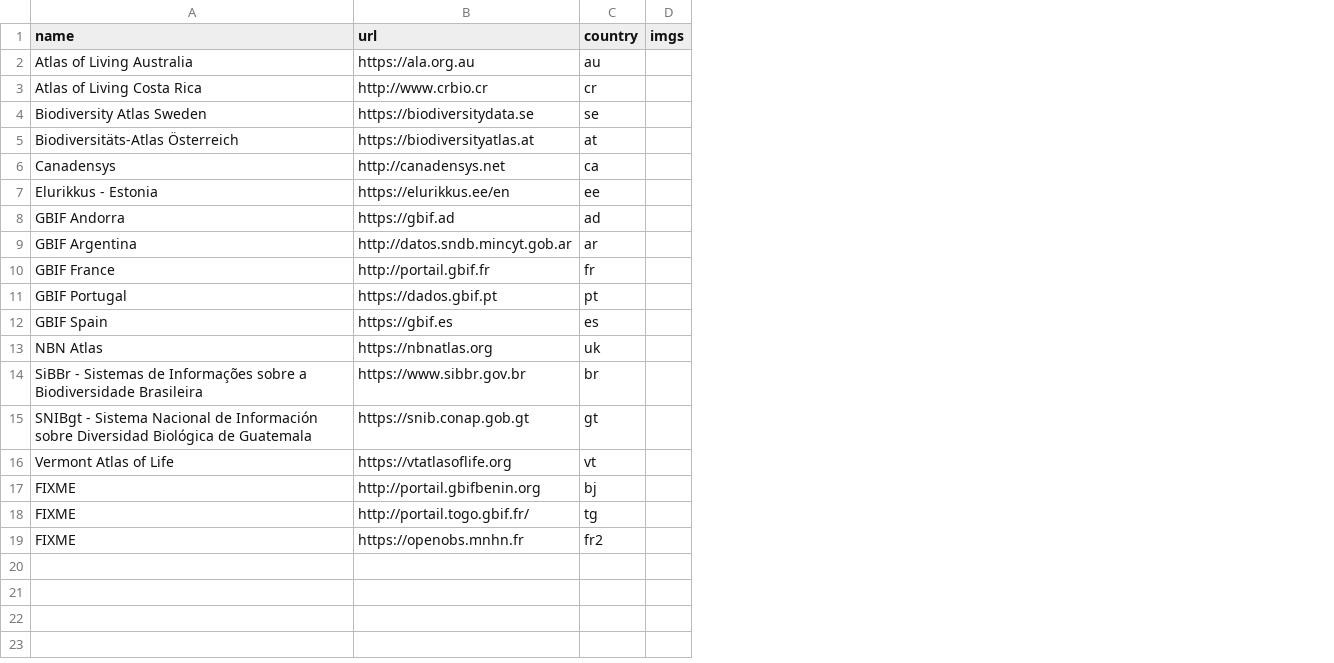
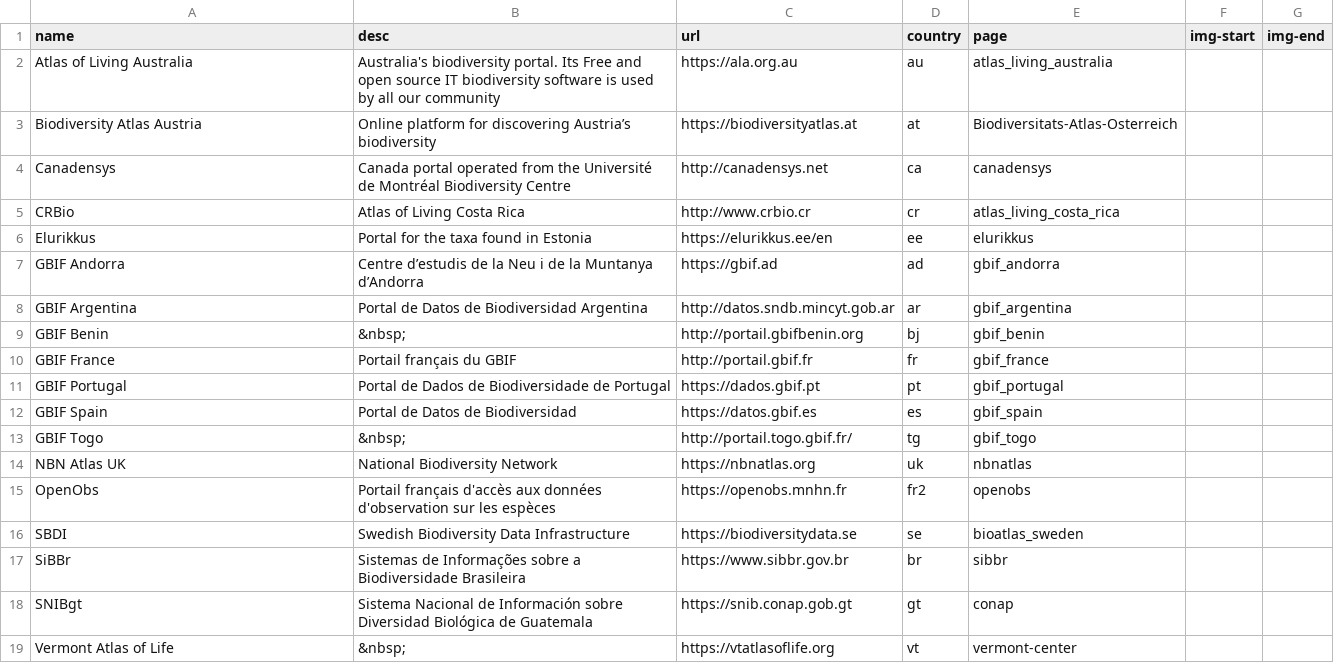
Before and after one commit to gbif/la-website, a CSV file: _data/participant_slider.csv, drawn as a sheet; removed rows and columns are numbered as before the commit, all else as after; the diff names each change by its address in the sheet, - before the commit and + after, or states it on an @@ line.

```diff
--- a/_data/participant_slider.csv
+++ b/_data/participant_slider.csv
+column B (desc), rows 2-4: Australia's biodiversity portal. Its Free and open source IT biodiversity software is used by all our community | Online platform for discovering Austria’s biodiversity | Canada portal operated from the Université de Montréal Biodiversity Centre; rows 6-8: Portal for the taxa found in Estonia | Centre d’estudis de la Neu i de la Muntanya d’Andorra | Portal de Datos de Biodiversidad Argentina; rows 10-12: Portail français du GBIF | Portal de Dados de Biodiversidade de Portugal | Portal de Datos de Biodiversidad; row 14: National Biodiversity Network; rows 17-19: Sistemas de Informações sobre a Biodiversidade Brasileira | Sistema Nacional de Información sobre Diversidad Biológica de Guatemala | &nbsp;
-column D (imgs), empty
+column E (page), rows 2-4: atlas_living_australia | Biodiversitats-Atlas-Osterreich | canadensys; rows 6-8: elurikkus | gbif_andorra | gbif_argentina; rows 10-12: gbif_france | gbif_portugal | gbif_spain; row 14: nbnatlas; rows 17-19: sibbr | conap | vermont-center
+column F (img-start), empty
+column G (img-end), empty
-row 3: Atlas of Living Costa Rica | http://www.crbio.cr | cr
-row 4: Biodiversity Atlas Sweden | https://biodiversitydata.se | se
-A3 (name): Biodiversitäts-Atlas Österreich
+A3 (name): Biodiversity Atlas Austria
+row 5: CRBio | Atlas of Living Costa Rica | http://www.crbio.cr | cr | atlas_living_costa_rica
-A6 (name): Elurikkus - Estonia
+A6 (name): Elurikkus
+row 9: GBIF Benin | &nbsp; | http://portail.gbifbenin.org | bj | gbif_benin
-C12 (url): https://gbif.es
+C12 (url): https://datos.gbif.es
+row 13: GBIF Togo | &nbsp; | http://portail.togo.gbif.fr/ | tg | gbif_togo
-A14 (name): NBN Atlas
+A14 (name): NBN Atlas UK
+row 15: OpenObs | Portail français d'accès aux données d'observation sur les espèces | https://openobs.mnhn.fr | fr2 | openobs
+row 16: SBDI | Swedish Biodiversity Data Infrastructure | https://biodiversitydata.se | se | bioatlas_sweden
-A17 (name): SiBBr - Sistemas de Informações sobre a Biodiversidade Brasileira
+A17 (name): SiBBr
-A18 (name): SNIBgt - Sistema Nacional de Información sobre Diversidad Biológica de Guatemala
+A18 (name): SNIBgt
-row 17: FIXME | http://portail.gbifbenin.org | bj
-row 18: FIXME | http://portail.togo.gbif.fr/ | tg
-row 19: FIXME | https://openobs.mnhn.fr | fr2
```
Also changed, not shown: 32 other files.
